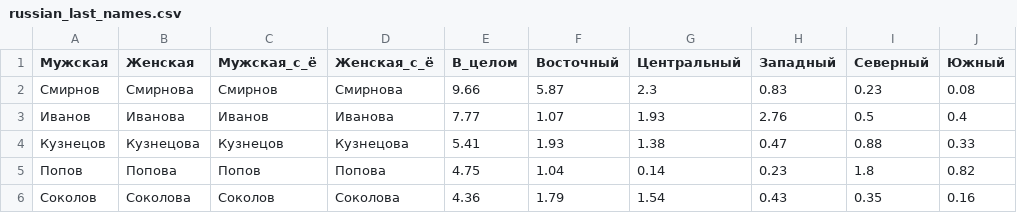
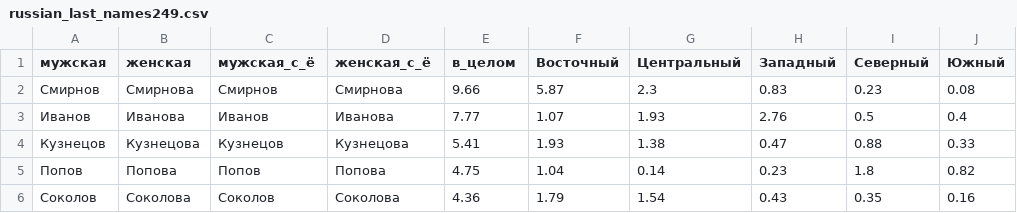
Before and after one commit to isdemin/data-collection, a CSV file: russian_names/russian_last_names249.csv (was russian_last_names.csv), drawn as a sheet; only a part is shown; the diff names each change by its address in the sheet, - before the commit and + after, or states it on an @@ line.

Commit message:
Исправлены названия столбцов, создана папка

```diff
--- a/russian_last_names.csv
+++ b/russian_names/russian_last_names249.csv
-A1: Мужская
+A1: мужская
-B1: Женская
+B1: женская
-C1: Мужская_c_ё
+C1: мужская_c_ё
-D1: Женская_c_ё
+D1: женская_c_ё
-E1: В_целом
+E1: в_целом
```
